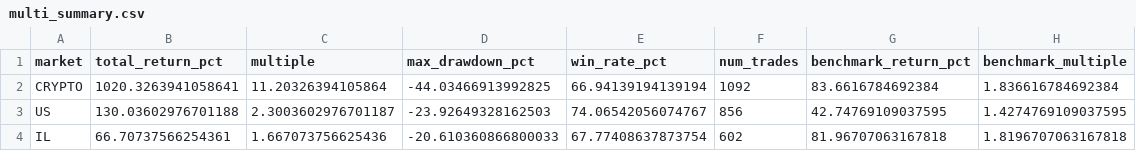
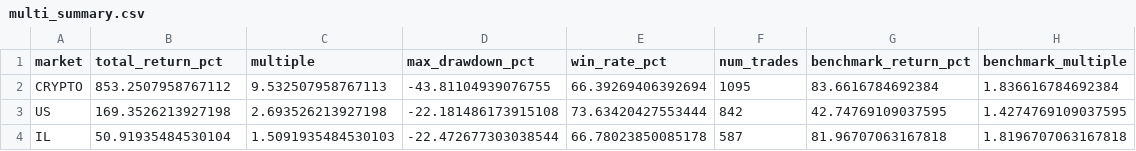
Before and after one commit to ShimonezGit/multi-asset-momentum, a CSV file: results_multi/multi_summary.csv, drawn as a sheet.

```diff
--- a/results_multi/multi_summary.csv
+++ b/results_multi/multi_summary.csv
@@ -1,4 +1,4 @@
 market,total_return_pct,multiple,max_drawdown_pct,win_rate_pct,num_trades,benchmark_return_pct,benchmark_multiple
-CRYPTO,1020.3263941058641,11.20326394105864,-44.03466913992825,66.94139194139194,1092,83.6616784692384,1.836616784692384
-US,130.03602976701188,2.3003602976701187,-23.92649328162503,74.06542056074767,856,42.74769109037595,1.4274769109037595
-IL,66.70737566254361,1.667073756625436,-20.610360866800033,67.77408637873754,602,81.96707063167818,1.8196707063167818
+CRYPTO,853.2507958767112,9.532507958767113,-43.81104939076755,66.39269406392694,1095,83.6616784692384,1.836616784692384
+US,169.3526213927198,2.693526213927198,-22.181486173915108,73.63420427553444,842,42.74769109037595,1.4274769109037595
+IL,50.91935484530104,1.5091935484530103,-22.472677303038544,66.78023850085178,587,81.96707063167818,1.8196707063167818
```
Also changed, not shown: results_multi/crypto_equity_curve.csv, results_multi/il_equity_curve.csv, 1 other file.
